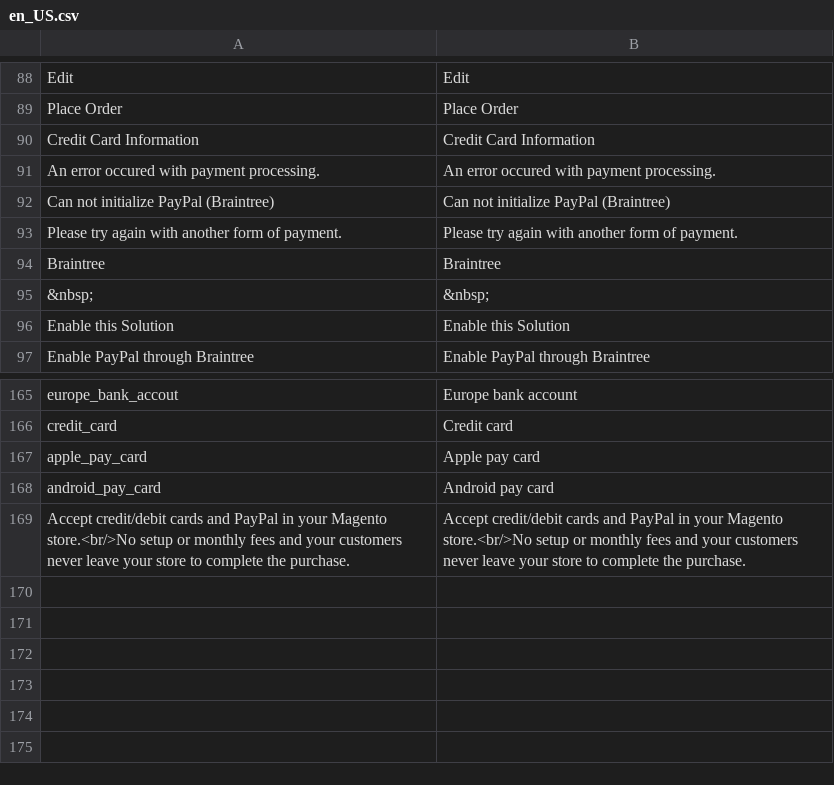
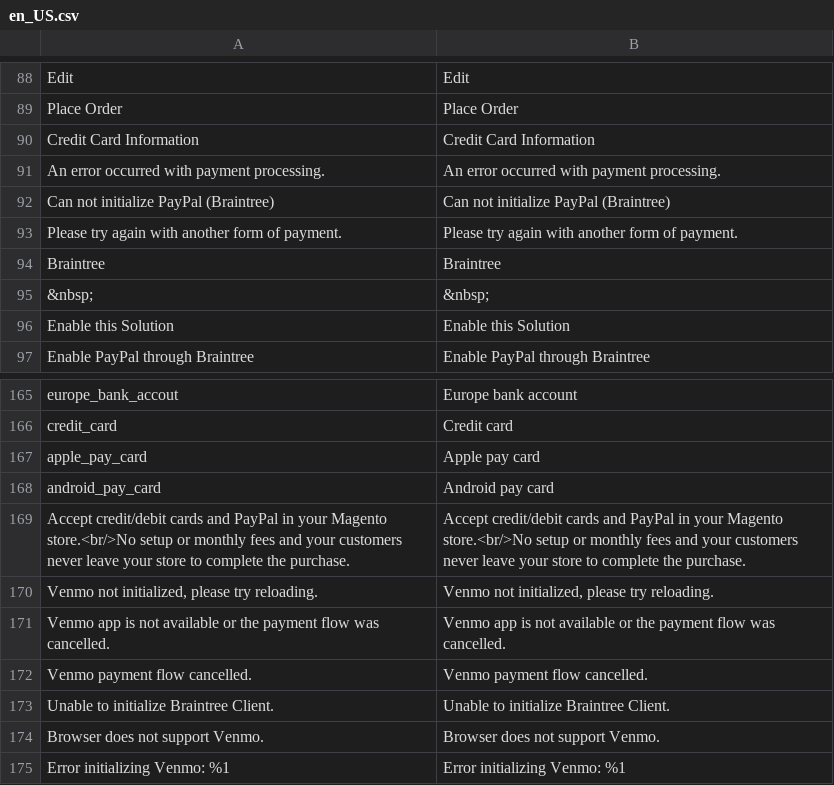
Before and after one commit to genecommerce/module-braintree-magento2, a CSV file: i18n/en_US.csv, drawn as a sheet; only a part is shown, gaps mark what is left out; the diff names each change by its address in the sheet, - before the commit and + after, or states it on an @@ line.

Commit message:
Code tidy. Remove unused Config model. Add JS translations.

```diff
--- a/i18n/en_US.csv
+++ b/i18n/en_US.csv
-A91: An error occured with payment processing.
+A91: An error occurred with payment processing.
-B91: An error occured with payment processing.
+B91: An error occurred with payment processing.
+row 170: Venmo not initialized, please try reloading. | Venmo not initialized, please try reloading.
+row 171: Venmo app is not available or the payment flow was cancelled. | Venmo app is not available or the payment flow was cancelled.
+row 172: Venmo payment flow cancelled. | Venmo payment flow cancelled.
+row 173: Unable to initialize Braintree Client. | Unable to initialize Braintree Client.
+row 174: Browser does not support Venmo. | Browser does not support Venmo.
+row 175: Error initializing Venmo: %1 | Error initializing Venmo: %1
```
Also changed, not shown: 6 other files.
